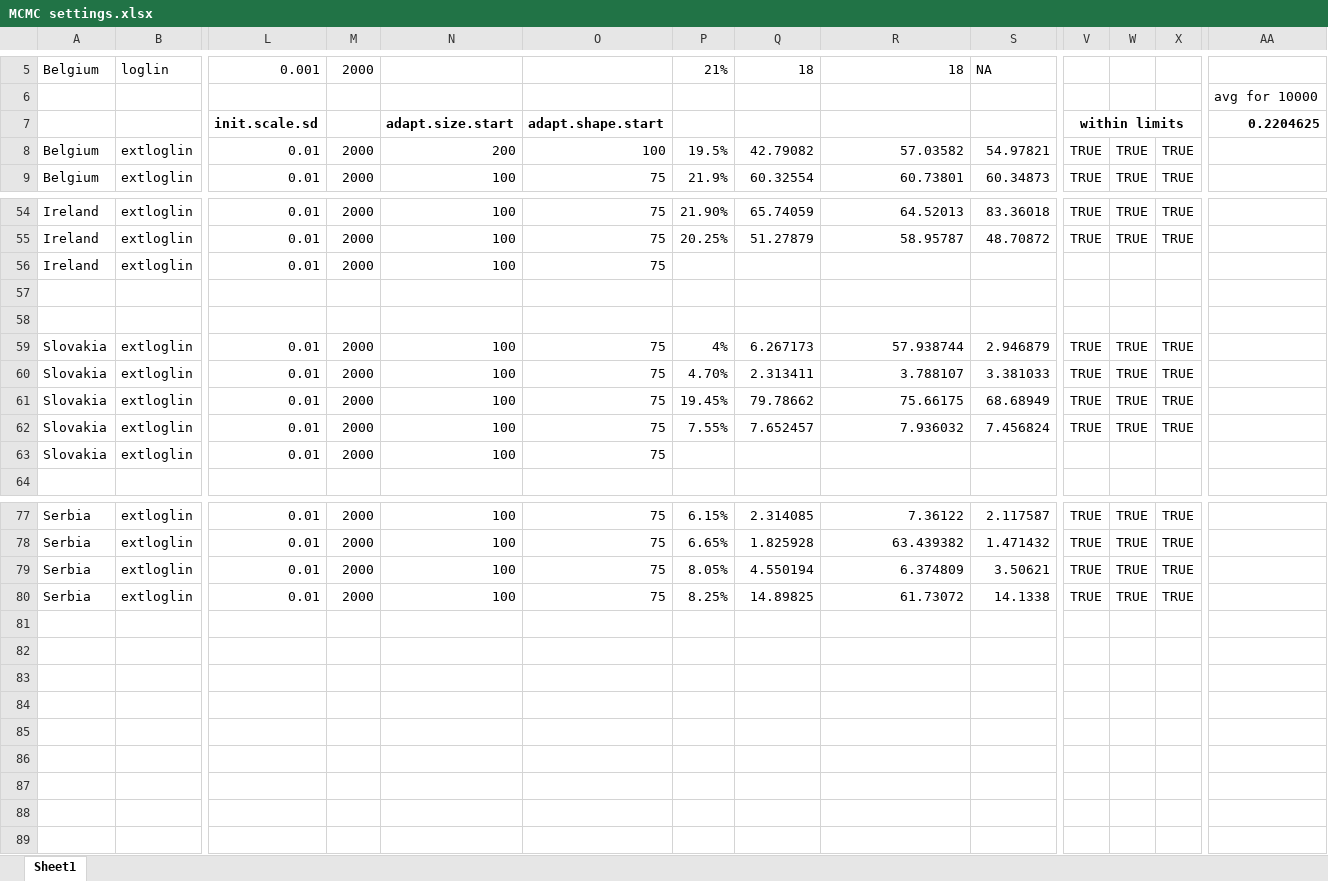
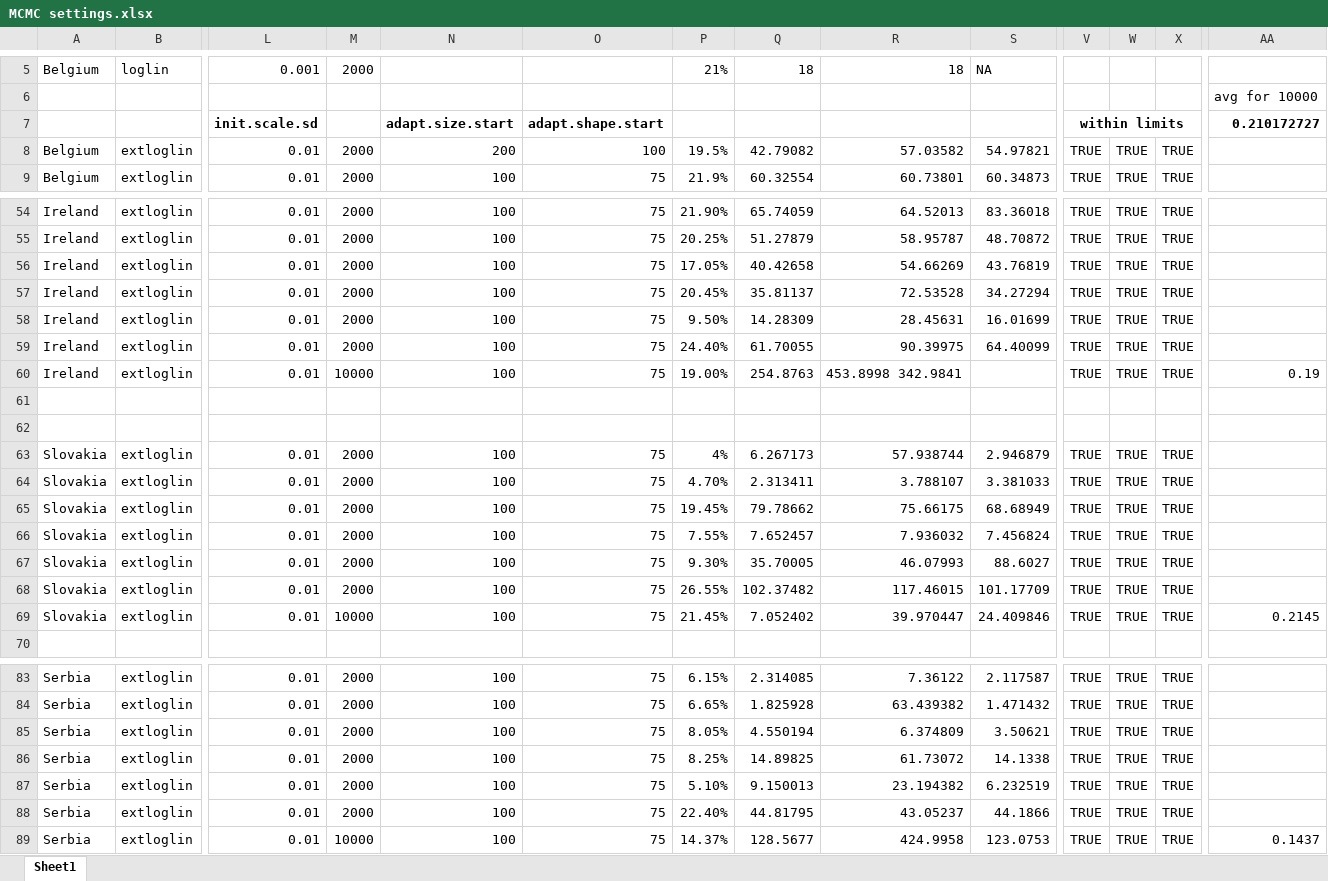
Before and after one commit to EU-ECDC/HerpesZosterModel, an Excel workbook: R/MCMC settings.xlsx, sheet Sheet1, drawn as a sheet; only a part is shown, gaps mark what is left out; values as stored, in another font and other column widths than the file's, no borders; conditional formats not drawn; removed rows and columns are numbered as before the commit, all else as after; rows hold the shown columns only; the diff names each change by its address in the sheet, - before the commit and + after, or states it on an @@ line.

Commit message:
Updated with values for all 10K runs

```diff
--- a/R/MCMC settings.xlsx (sheet Sheet1)
+++ b/R/MCMC settings.xlsx (sheet Sheet1)
-AA7: 0.2204625
+AA7: 0.210172727
-row 56: Ireland | extloglin | 0.01 | 2000 | 100 | 75
+row 56: Ireland | extloglin | 0.01 | 2000 | 100 | 75 | 17.05% | 40.42658 | 54.66269 | 43.76819 | TRUE | TRUE | TRUE
+row 57: Ireland | extloglin | 0.01 | 2000 | 100 | 75 | 20.45% | 35.81137 | 72.53528 | 34.27294 | TRUE | TRUE | TRUE
+row 58: Ireland | extloglin | 0.01 | 2000 | 100 | 75 | 9.50% | 14.28309 | 28.45631 | 16.01699 | TRUE | TRUE | TRUE
+row 59: Ireland | extloglin | 0.01 | 2000 | 100 | 75 | 24.40% | 61.70055 | 90.39975 | 64.40099 | TRUE | TRUE | TRUE
+row 60: Ireland | extloglin | 0.01 | 10000 | 100 | 75 | 19.00% | 254.8763 | 453.8998 342.9841 |  | TRUE | TRUE | TRUE | 0.19
-row 63: Slovakia | extloglin | 0.01 | 2000 | 100 | 75
+row 67: Slovakia | extloglin | 0.01 | 2000 | 100 | 75 | 9.30% | 35.70005 | 46.07993 | 88.6027 | TRUE | TRUE | TRUE
+row 68: Slovakia | extloglin | 0.01 | 2000 | 100 | 75 | 26.55% | 102.37482 | 117.46015 | 101.17709 | TRUE | TRUE | TRUE
+row 69: Slovakia | extloglin | 0.01 | 10000 | 100 | 75 | 21.45% | 7.052402 | 39.970447 | 24.409846 | TRUE | TRUE | TRUE | 0.2145
+row 87: Serbia | extloglin | 0.01 | 2000 | 100 | 75 | 5.10% | 9.150013 | 23.194382 | 6.232519 | TRUE | TRUE | TRUE
+row 88: Serbia | extloglin | 0.01 | 2000 | 100 | 75 | 22.40% | 44.81795 | 43.05237 | 44.1866 | TRUE | TRUE | TRUE
+row 89: Serbia | extloglin | 0.01 | 10000 | 100 | 75 | 14.37% | 128.5677 | 424.9958 | 123.0753 | TRUE | TRUE | TRUE | 0.1437
```
Also changed, not shown: formulas that keep their value.
